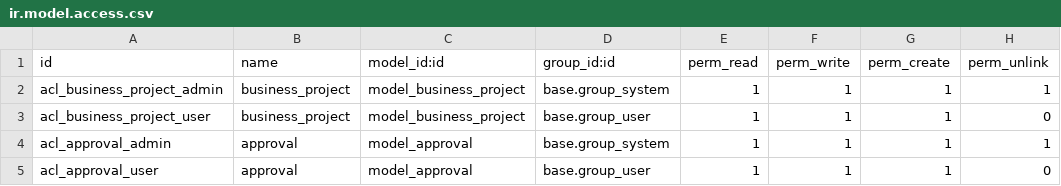
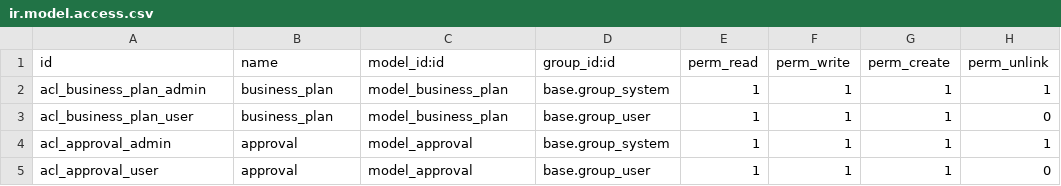
Before and after one commit to NguyenDanhBinhGiang/bai3, a CSV file: custom_addon/bai3/security/ir.model.access.csv, drawn as a sheet.

Commit message:
refactor project->plan

```diff
--- a/custom_addon/bai3/security/ir.model.access.csv
+++ b/custom_addon/bai3/security/ir.model.access.csv
@@ -1,4 +1,4 @@
 id,name,model_id:id,group_id:id,perm_read,perm_write,perm_create,perm_unlink
-acl_business_project_admin,business_project,model_business_project,base.group_system,1,1,1,1
-acl_business_project_user,business_project,model_business_project,base.group_user,1,1,1,0
+acl_business_plan_admin,business_plan,model_business_plan,base.group_system,1,1,1,1
+acl_business_plan_user,business_plan,model_business_plan,base.group_user,1,1,1,0
 acl_approval_admin,approval,model_approval,base.group_system,1,1,1,1
```
Also changed, not shown: 8 other files.
